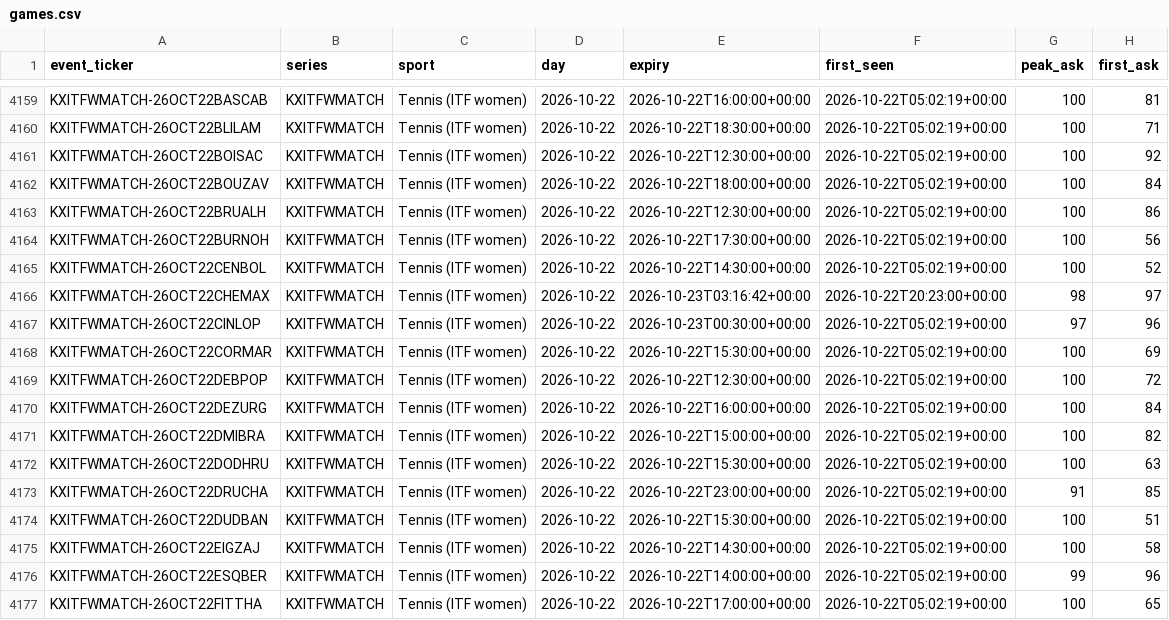
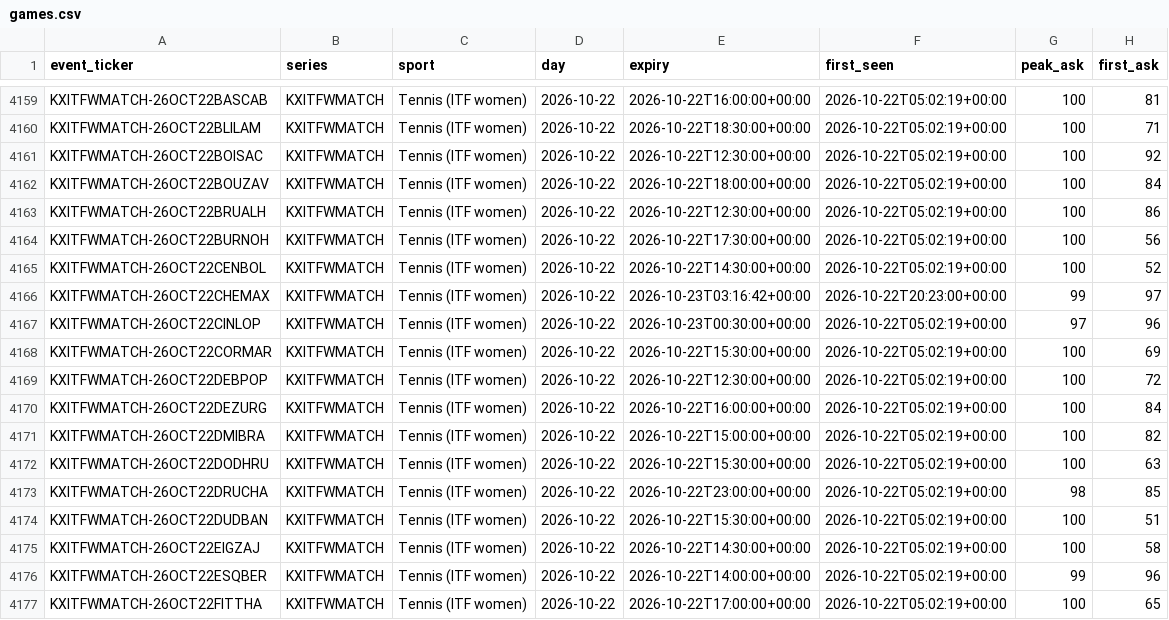
Before and after one commit to UseSoap/Kalshi-Scanner, a CSV file: data/games.csv, drawn as a sheet; only a part is shown, gaps mark what is left out.

Commit message:
data: scan 2026-10-22T22:58Z

```diff
--- a/data/games.csv
+++ b/data/games.csv
@@ -4165,3 +4165,3 @@ KXITFWMATCH-26OCT22BURNOH,KXITFWMATCH,Tennis (ITF women),2026-10-22,2026-10-22T1
 KXITFWMATCH-26OCT22CENBOL,KXITFWMATCH,Tennis (ITF women),2026-10-22,2026-10-22T14:30:00+00:00,2026-10-22T05:02:19+00:00,100,52
-KXITFWMATCH-26OCT22CHEMAX,KXITFWMATCH,Tennis (ITF women),2026-10-22,2026-10-23T03:16:42+00:00,2026-10-22T20:23:00+00:00,98,97
+KXITFWMATCH-26OCT22CHEMAX,KXITFWMATCH,Tennis (ITF women),2026-10-22,2026-10-23T03:16:42+00:00,2026-10-22T20:23:00+00:00,99,97
 KXITFWMATCH-26OCT22CINLOP,KXITFWMATCH,Tennis (ITF women),2026-10-22,2026-10-23T00:30:00+00:00,2026-10-22T05:02:19+00:00,97,96
@@ -4172,3 +4172,3 @@ KXITFWMATCH-26OCT22DMIBRA,KXITFWMATCH,Tennis (ITF women),2026-10-22,2026-10-22T1
 KXITFWMATCH-26OCT22DODHRU,KXITFWMATCH,Tennis (ITF women),2026-10-22,2026-10-22T15:30:00+00:00,2026-10-22T05:02:19+00:00,100,63
-KXITFWMATCH-26OCT22DRUCHA,KXITFWMATCH,Tennis (ITF women),2026-10-22,2026-10-22T23:00:00+00:00,2026-10-22T05:02:19+00:00,91,85
+KXITFWMATCH-26OCT22DRUCHA,KXITFWMATCH,Tennis (ITF women),2026-10-22,2026-10-22T23:00:00+00:00,2026-10-22T05:02:19+00:00,98,85
 KXITFWMATCH-26OCT22DUDBAN,KXITFWMATCH,Tennis (ITF women),2026-10-22,2026-10-22T15:30:00+00:00,2026-10-22T05:02:19+00:00,100,51
```
Also changed, not shown: 3 other files.
